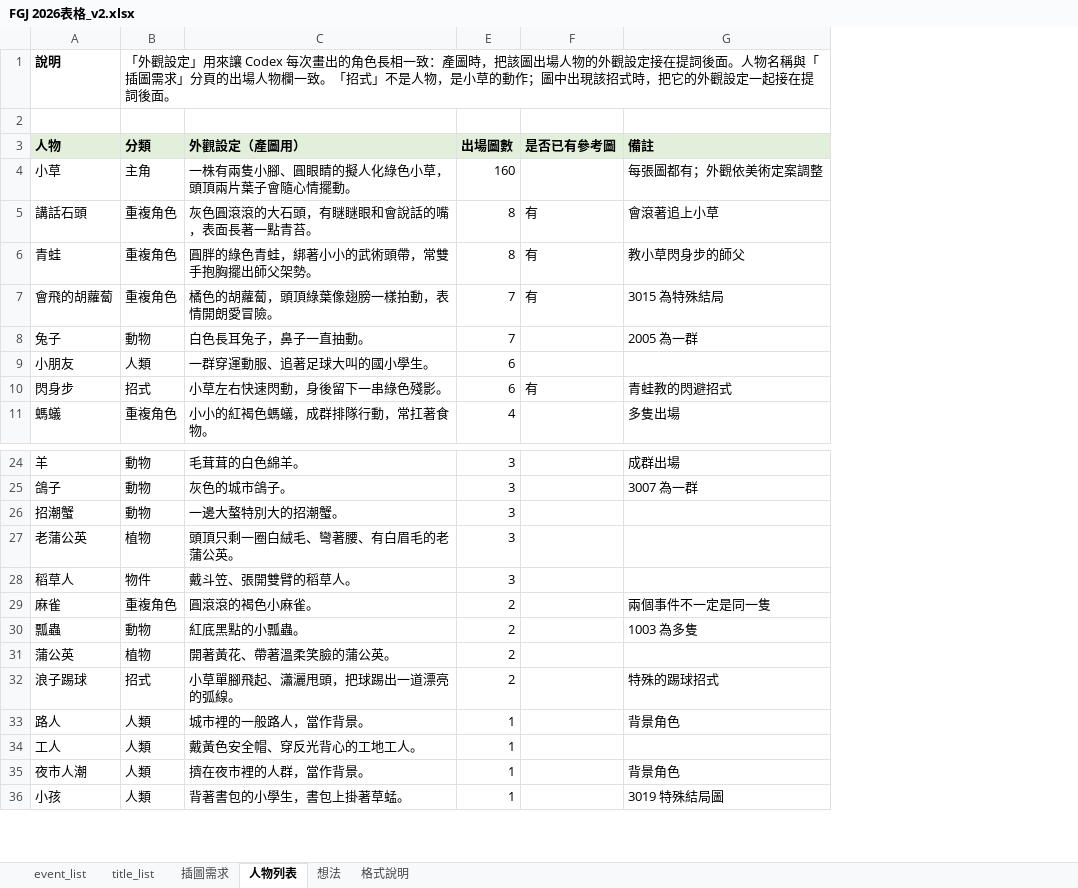
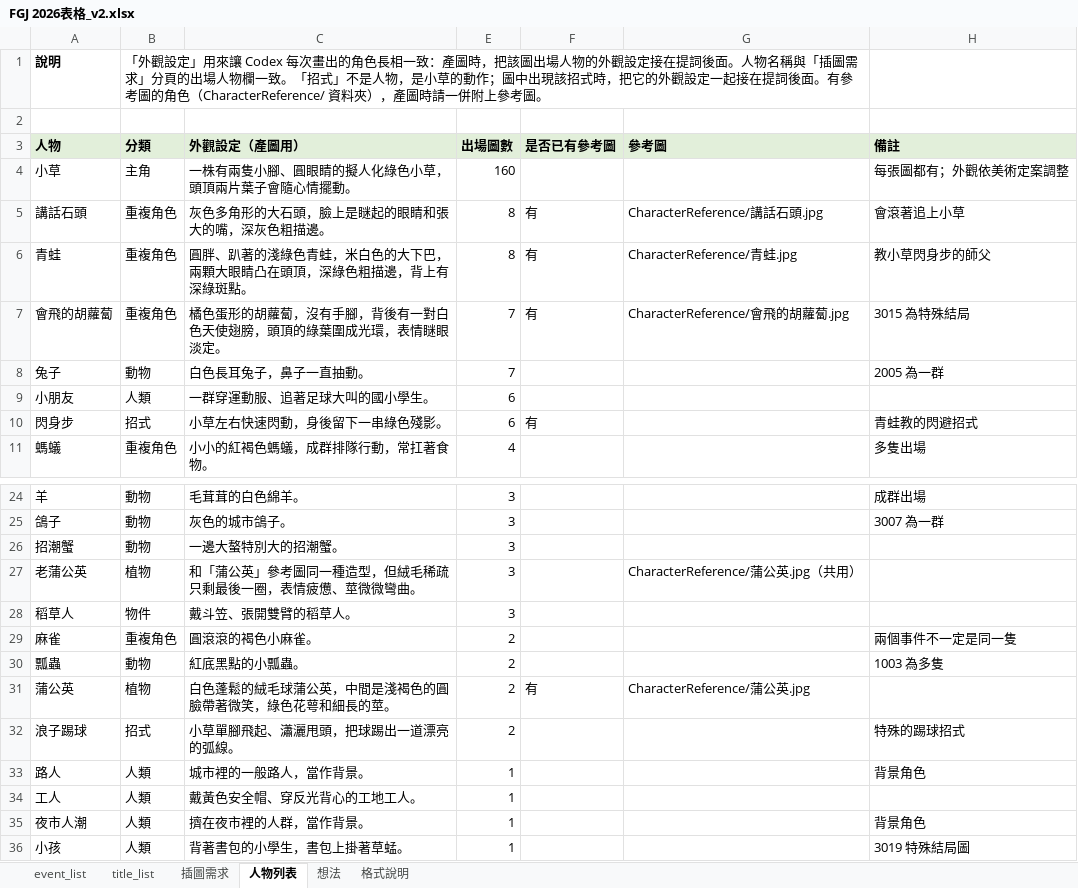
Before and after one commit to daleth90/FGJ2026, an Excel workbook: Doc/FGJ 2026表格_v2.xlsx, sheet 人物列表, drawn as a sheet; only a part is shown, gaps mark what is left out; values as stored, in another font and other column widths than the file's, no borders; removed rows and columns are numbered as before the commit, all else as after; the diff names each change by its address in the sheet, - before the commit and + after, or states it on an @@ line.

```diff
--- a/Doc/FGJ 2026表格_v2.xlsx (sheet 人物列表)
+++ b/Doc/FGJ 2026表格_v2.xlsx (sheet 人物列表)
+column G (參考圖), rows 5-7: CharacterReference/講話石頭.jpg | CharacterReference/青蛙.jpg | CharacterReference/會飛的胡蘿蔔.jpg; rows 27-31: CharacterReference/蒲公英.jpg（共用） |  |  |  | CharacterReference/蒲公英.jpg
-B1 (分類): …詞後面。
+B1 (分類): …詞後面。有參考圖的角色（CharacterReference/ 資料夾），產圖時請一併附上參考圖。
-B1:G1 merged
+B1:G1 merged
-C5 (外觀設定（產圖用）): 灰色圓滾滾的大石頭，有瞇瞇眼和會說話的嘴，表面長著一點青苔。
+C5 (外觀設定（產圖用）): 灰色多角形的大石頭，臉上是瞇起的眼睛和張大的嘴，深灰色粗描邊。
-C6 (外觀設定（產圖用）): 圓胖的綠色青蛙，綁著小小的武術頭帶，常雙手抱胸擺出師父架勢。
+C6 (外觀設定（產圖用）): 圓胖、趴著的淺綠色青蛙，米白色的大下巴，兩顆大眼睛凸在頭頂，深綠色粗描邊，背上有深綠斑點。
-C7 (外觀設定（產圖用）): 橘色的胡蘿蔔，頭頂綠葉像翅膀一樣拍動，表情開朗愛冒險。
+C7 (外觀設定（產圖用）): 橘色蛋形的胡蘿蔔，沒有手腳，背後有一對白色天使翅膀，頭頂的綠葉圍成光環，表情瞇眼淡定。
-C27 (外觀設定（產圖用）): 頭頂只剩一圈白絨毛、彎著腰、有白眉毛的老蒲公英。
+C27 (外觀設定（產圖用）): 和「蒲公英」參考圖同一種造型，但絨毛稀疏只剩最後一圈，表情疲憊、莖微微彎曲。
-C31 (外觀設定（產圖用）): 開著黃花、帶著溫柔笑臉的蒲公英。
+C31 (外觀設定（產圖用）): 白色蓬鬆的絨毛球蒲公英，中間是淺褐色的圓臉帶著微笑，綠色花萼和細長的莖。
-F31 (是否已有參考圖): (empty)
+F31 (是否已有參考圖): 有
```
Also changed, not shown: sheet 插圖需求, sheet event_list, 4 other files.
